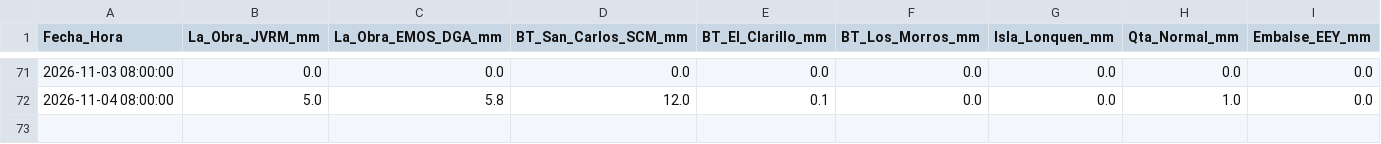
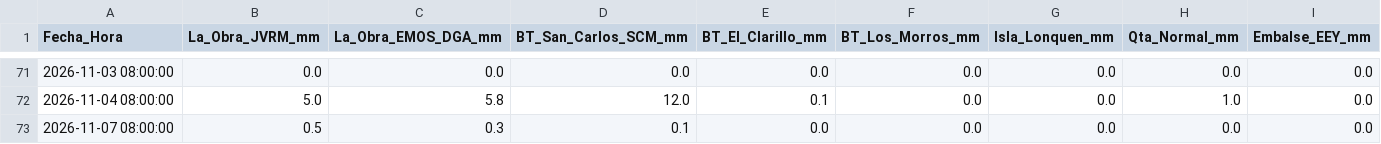
Before and after one commit to mferradalora/Caudales-JVRM, a CSV file: lluvia_jvrm.csv, drawn as a sheet; only a part is shown, gaps mark what is left out.

```diff
--- a/lluvia_jvrm.csv
+++ b/lluvia_jvrm.csv
@@ -72 +72,2 @@ Fecha_Hora,La_Obra_JVRM_mm,La_Obra_EMOS_DGA_mm,BT_San_Carlos_SCM_mm,BT_El_Claril
 2026-11-04 08:00:00,5.0,5.8,12.0,0.1,0.0,0.0,1.0,0.0
+2026-11-07 08:00:00,0.5,0.3,0.1,0.0,0.0,0.0,0.0,0.0
```
Also changed, not shown: 2 other files.
